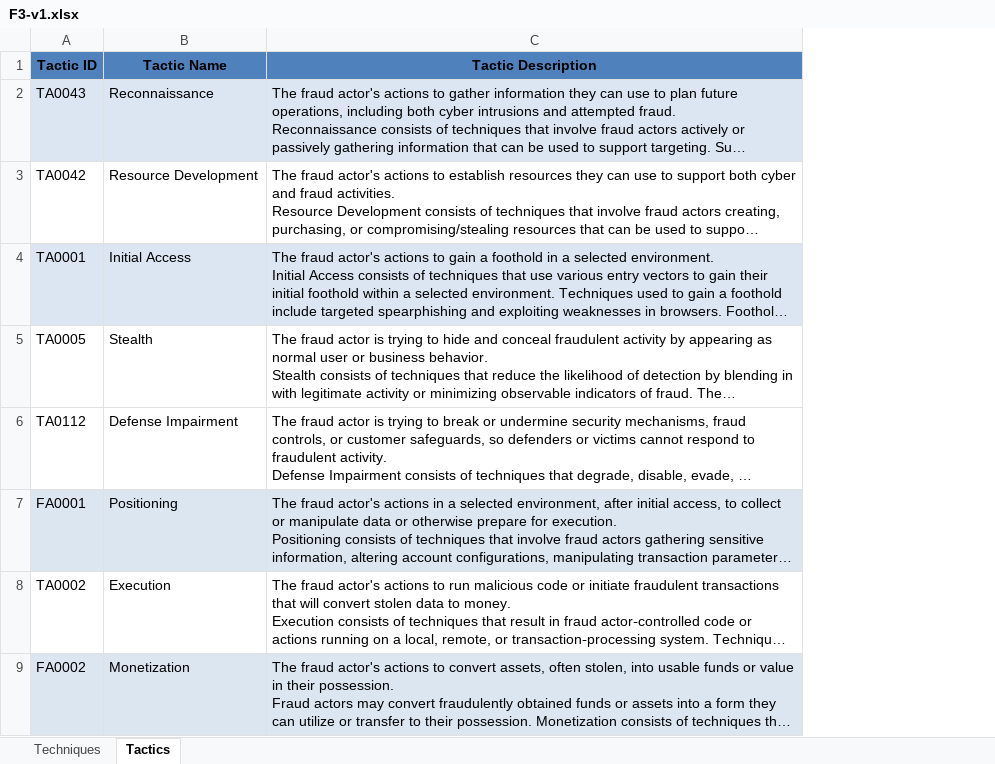
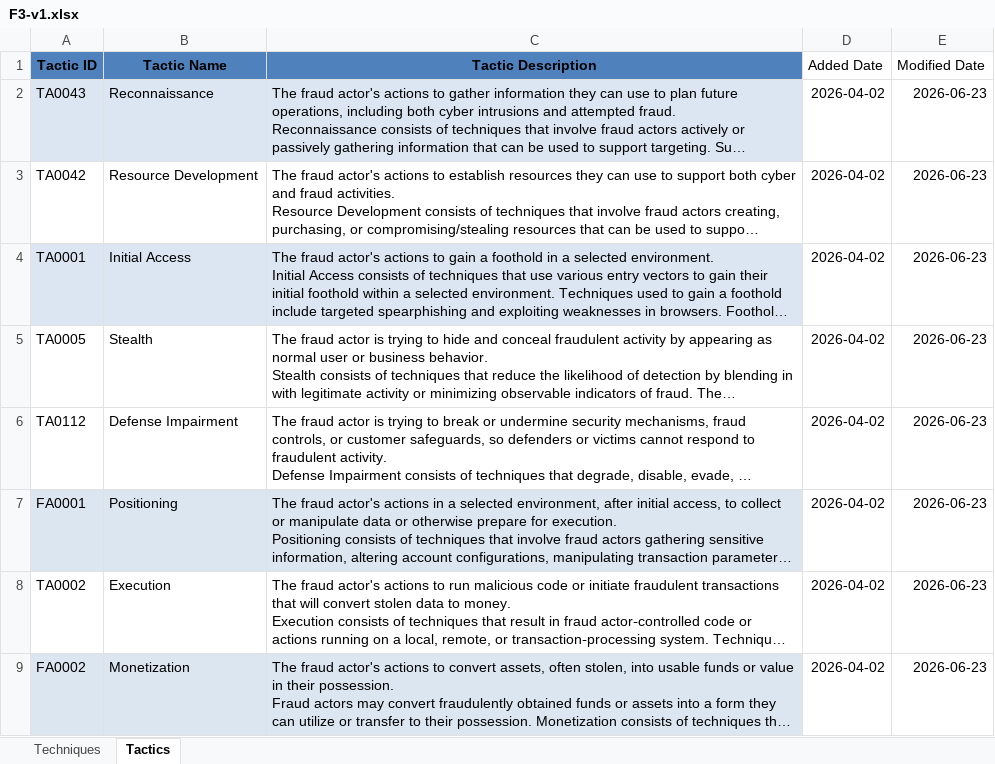
Before and after one commit to center-for-threat-informed-defense/fight-fraud-framework, an Excel workbook: public/F3-v1.xlsx, sheet Tactics, drawn as a sheet; long unchanged cells end in …; values as stored, in another font and other column widths than the file's, no borders; the diff names each change by its address in the sheet, - before the commit and + after, or states it on an @@ line.

Commit message:
added dates to entire F3 excel

```diff
--- a/public/F3-v1.xlsx (sheet Tactics)
+++ b/public/F3-v1.xlsx (sheet Tactics)
+column D (Added Date), rows 2-9: all 2026-04-02
+column E (Modified Date), rows 2-9: all 2026-06-23
```
Also changed, not shown: sheet Techniques, public/f3-excel-v1.3.xlsx, src/data/FFF Complete.xlsx, 1 other file.
